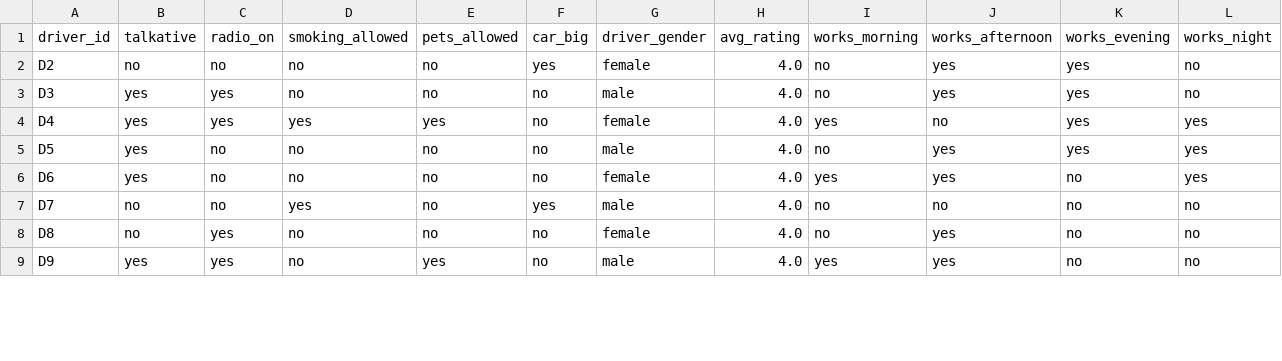
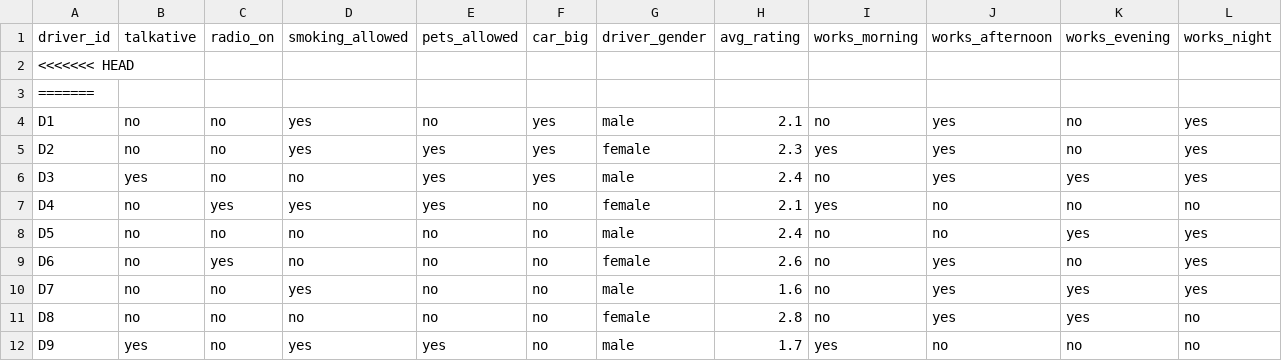
Before and after one commit to yasminebounasla/Application-de-Transport-Securise-avec-Recommandation-et-OCR, a CSV file: ml-service/lightfm_data/drivers.csv, drawn as a sheet; only a part is shown; the diff covers the shown part only.

```diff
--- a/ml-service/lightfm_data/drivers.csv
+++ b/ml-service/lightfm_data/drivers.csv
@@ -1,9 +1,12 @@
 driver_id,talkative,radio_on,smoking_allowed,pets_allowed,car_big,driver_gender,avg_rating,works_morning,works_afternoon,works_evening,works_night
-D2,no,no,no,no,yes,female,4.0,no,yes,yes,no
-D3,yes,yes,no,no,no,male,4.0,no,yes,yes,no
-D4,yes,yes,yes,yes,no,female,4.0,yes,no,yes,yes
-D5,yes,no,no,no,no,male,4.0,no,yes,yes,yes
-D6,yes,no,no,no,no,female,4.0,yes,yes,no,yes
-D7,no,no,yes,no,yes,male,4.0,no,no,no,no
-D8,no,yes,no,no,no,female,4.0,no,yes,no,no
-D9,yes,yes,no,yes,no,male,4.0,yes,yes,no,no
+<<<<<<< HEAD
+=======
+D1,no,no,yes,no,yes,male,2.1,no,yes,no,yes
+D2,no,no,yes,yes,yes,female,2.3,yes,yes,no,yes
+D3,yes,no,no,yes,yes,male,2.4,no,yes,yes,yes
+D4,no,yes,yes,yes,no,female,2.1,yes,no,no,no
+D5,no,no,no,no,no,male,2.4,no,no,yes,yes
+D6,no,yes,no,no,no,female,2.6,no,yes,no,yes
+D7,no,no,yes,no,no,male,1.6,no,yes,yes,yes
+D8,no,no,no,no,no,female,2.8,no,yes,yes,no
+D9,yes,no,yes,yes,no,male,1.7,yes,no,no,no
```
Also changed, not shown: 1 added row, 1 removed row and 128 edited cells elsewhere in this file, 50 other files.
